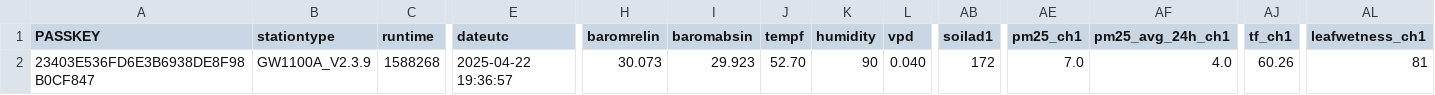
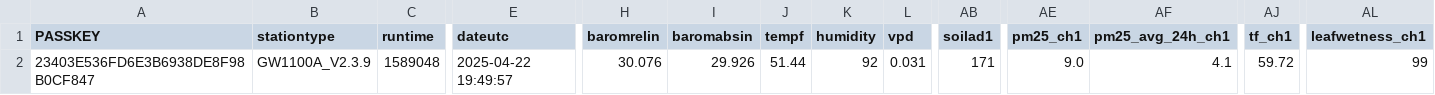
Before and after one commit to wetterzerbst/wetterdaten, a CSV file: data/live.csv, drawn as a sheet; only a part is shown, gaps mark what is left out; the diff names each change by its address in the sheet, - before the commit and + after, or states it on an @@ line.

```diff
--- a/data/live.csv
+++ b/data/live.csv
-C2 (runtime): 1588268
+C2 (runtime): 1589048
-E2 (dateutc): 2025-04-22 19:36:57
+E2 (dateutc): 2025-04-22 19:49:57
-H2 (baromrelin): 30.073
+H2 (baromrelin): 30.076
-I2 (baromabsin): 29.923
+I2 (baromabsin): 29.926
-J2 (tempf): 52.70
+J2 (tempf): 51.44
-K2 (humidity): 90
+K2 (humidity): 92
-L2 (vpd): 0.040
+L2 (vpd): 0.031
-AB2 (soilad1): 172
+AB2 (soilad1): 171
-AE2 (pm25_ch1): 7.0
+AE2 (pm25_ch1): 9.0
-AF2 (pm25_avg_24h_ch1): 4.0
+AF2 (pm25_avg_24h_ch1): 4.1
-AJ2 (tf_ch1): 60.26
+AJ2 (tf_ch1): 59.72
-AL2 (leafwetness_ch1): 81
+AL2 (leafwetness_ch1): 99
```
Also changed, not shown: 2 other files.
